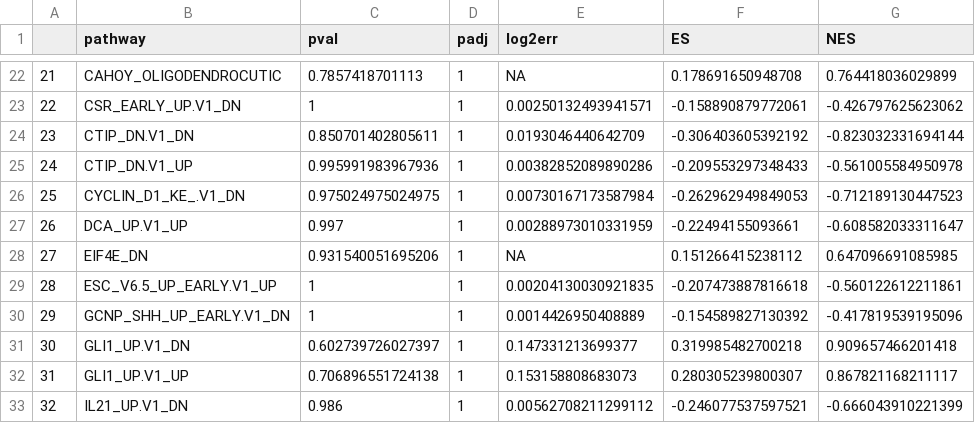
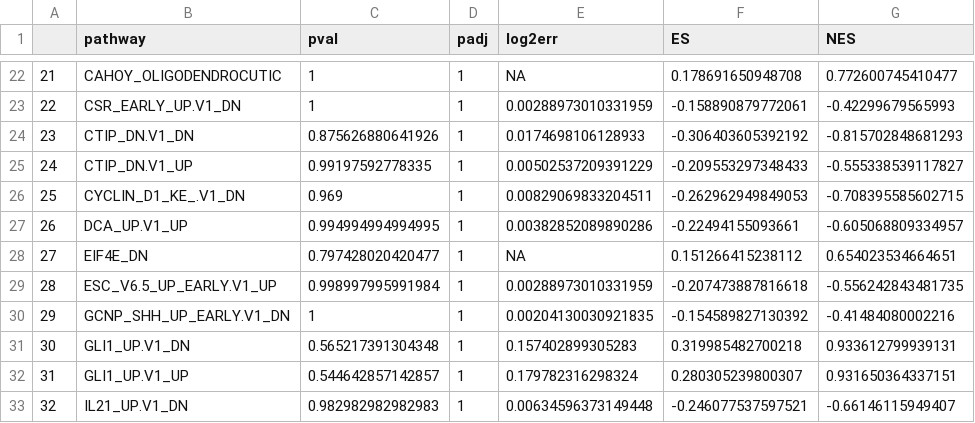
Before and after one commit to arog-bioinfo/ECDB_Project, a CSV file: scripts_R/enrichemnt_analysiss.csv, drawn as a sheet; only a part is shown, gaps mark what is left out; the diff covers the shown part only.

```diff
--- a/scripts_R/enrichemnt_analysiss.csv
+++ b/scripts_R/enrichemnt_analysiss.csv
@@ -22,12 +22,12 @@
-"21","CAHOY_OLIGODENDROCUTIC",0.7857418701113,1,NA,0.178691650948708,0.764418036029899
-"22","CSR_EARLY_UP.V1_DN",1,1,0.00250132493941571,-0.158890879772061,-0.426797625623062
-"23","CTIP_DN.V1_DN",0.850701402805611,1,0.0193046440642709,-0.306403605392192,-0.823032331694144
-"24","CTIP_DN.V1_UP",0.995991983967936,1,0.00382852089890286,-0.209553297348433,-0.561005584950978
-"25","CYCLIN_D1_KE_.V1_DN",0.975024975024975,1,0.00730167173587984,-0.262962949849053,-0.712189130447523
-"26","DCA_UP.V1_UP",0.997,1,0.00288973010331959,-0.22494155093661,-0.608582033311647
-"27","EIF4E_DN",0.931540051695206,1,NA,0.151266415238112,0.647096691085985
-"28","ESC_V6.5_UP_EARLY.V1_UP",1,1,0.00204130030921835,-0.207473887816618,-0.560122612211861
-"29","GCNP_SHH_UP_EARLY.V1_DN",1,1,0.0014426950408889,-0.154589827130392,-0.417819539195096
-"30","GLI1_UP.V1_DN",0.602739726027397,1,0.147331213699377,0.319985482700218,0.909657466201418
-"31","GLI1_UP.V1_UP",0.706896551724138,1,0.153158808683073,0.280305239800307,0.867821168211117
-"32","IL21_UP.V1_DN",0.986,1,0.00562708211299112,-0.246077537597521,-0.666043910221399
+"21","CAHOY_OLIGODENDROCUTIC",1,1,NA,0.178691650948708,0.772600745410477
+"22","CSR_EARLY_UP.V1_DN",1,1,0.00288973010331959,-0.158890879772061,-0.42299679565993
+"23","CTIP_DN.V1_DN",0.875626880641926,1,0.0174698106128933,-0.306403605392192,-0.815702848681293
+"24","CTIP_DN.V1_UP",0.99197592778335,1,0.00502537209391229,-0.209553297348433,-0.555338539117827
+"25","CYCLIN_D1_KE_.V1_DN",0.969,1,0.00829069833204511,-0.262962949849053,-0.708395585602715
+"26","DCA_UP.V1_UP",0.994994994994995,1,0.00382852089890286,-0.22494155093661,-0.605068809334957
+"27","EIF4E_DN",0.797428020420477,1,NA,0.151266415238112,0.654023534664651
+"28","ESC_V6.5_UP_EARLY.V1_UP",0.998997995991984,1,0.00288973010331959,-0.207473887816618,-0.556242843481735
+"29","GCNP_SHH_UP_EARLY.V1_DN",1,1,0.00204130030921835,-0.154589827130392,-0.41484080002216
+"30","GLI1_UP.V1_DN",0.565217391304348,1,0.157402899305283,0.319985482700218,0.933612799939131
+"31","GLI1_UP.V1_UP",0.544642857142857,1,0.179782316298324,0.280305239800307,0.931650364337151
+"32","IL21_UP.V1_DN",0.982982982982983,1,0.00634596373149448,-0.246077537597521,-0.66146115949407
```
Also changed, not shown: 136 edited cells elsewhere in this file.
